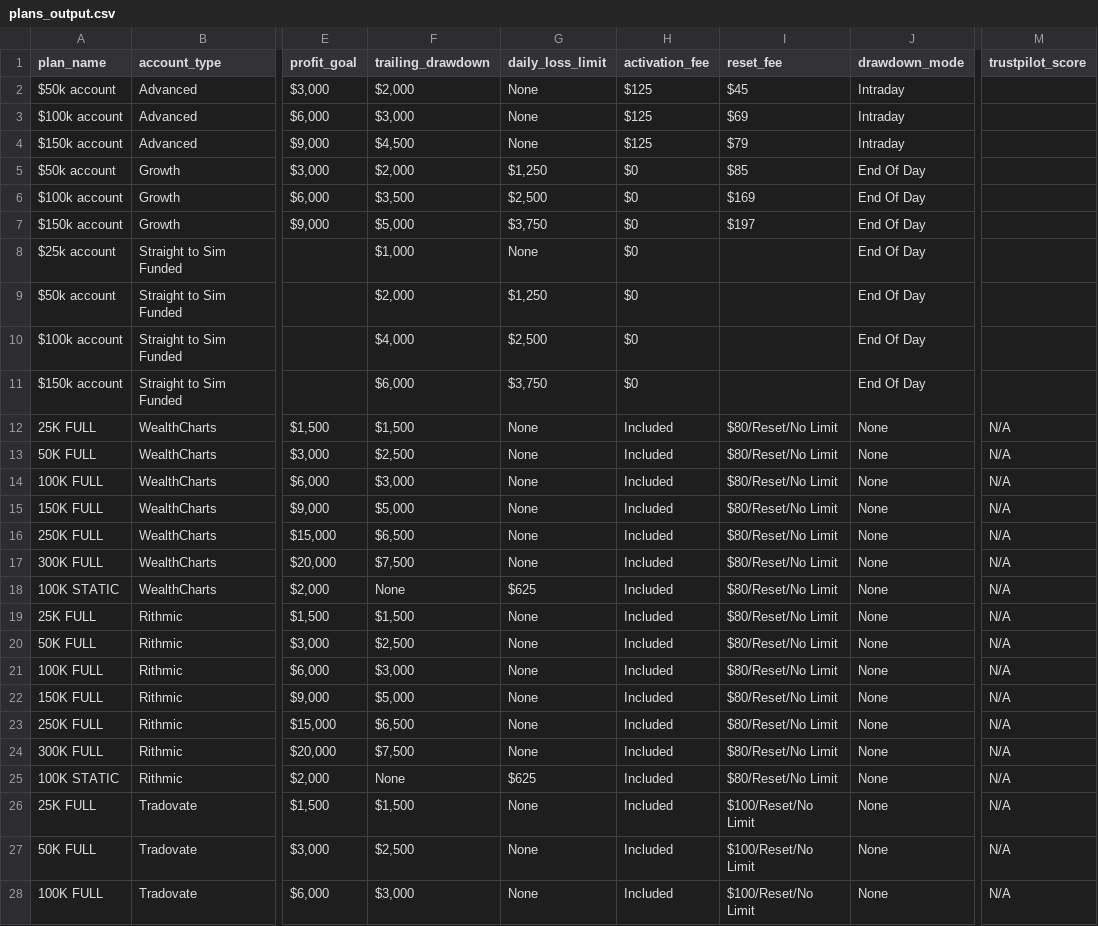
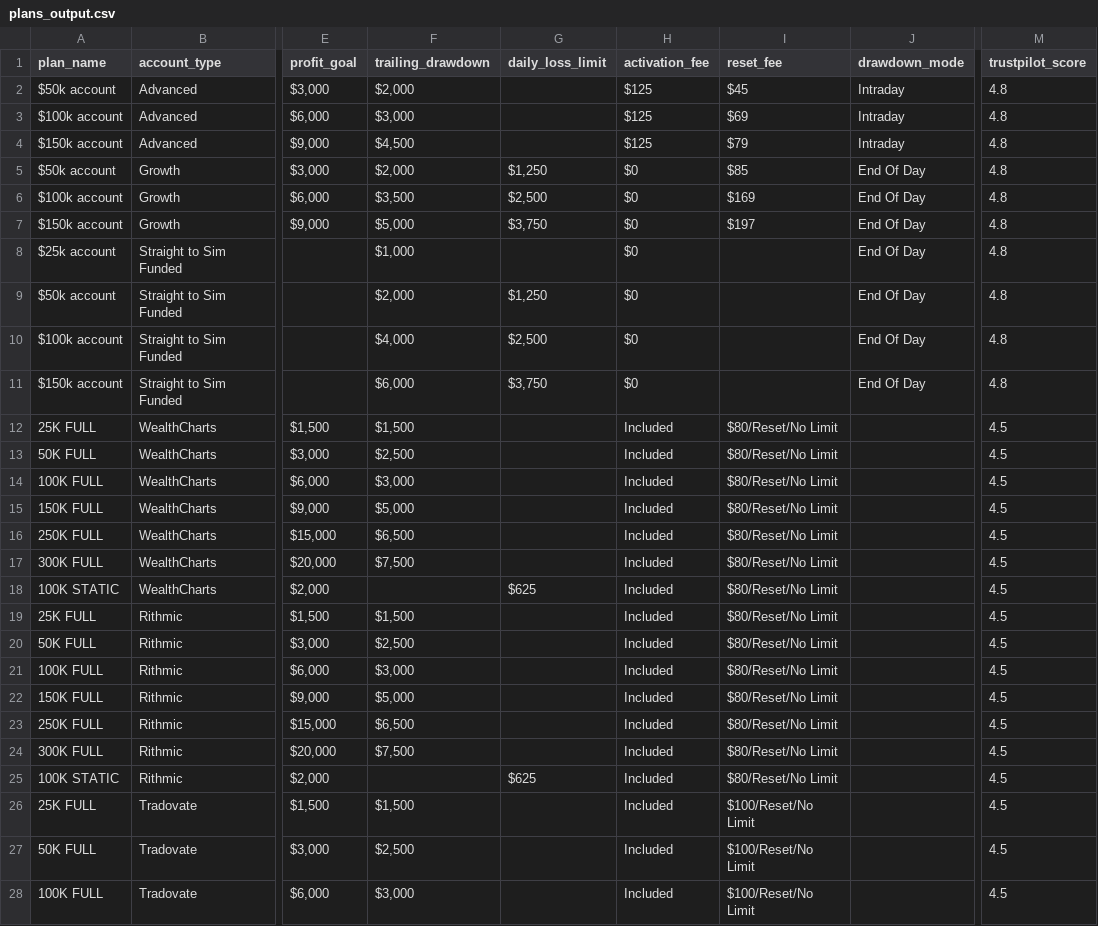
Before and after one commit to JustinLuft/propdatascraper, a CSV file: plans_output.csv, drawn as a sheet; only a part is shown, gaps mark what is left out; the diff covers the shown part only; the diff names each change by its address in the sheet, - before the commit and + after, or states it on an @@ line.

```diff
--- a/plans_output.csv
+++ b/plans_output.csv
-G2:G4 (daily_loss_limit): None
+G2:G4 (daily_loss_limit): (empty)
-M2:M11 (trustpilot_score): (empty)
+M2:M11 (trustpilot_score): 4.8
-G8 (daily_loss_limit): None
+G8 (daily_loss_limit): (empty)
-G12:G17 (daily_loss_limit): None
+G12:G17 (daily_loss_limit): (empty)
-J12:J28 (drawdown_mode): None
+J12:J28 (drawdown_mode): (empty)
-M12:M28 (trustpilot_score): N/A
+M12:M28 (trustpilot_score): 4.5
-F18 (trailing_drawdown): None
+F18 (trailing_drawdown): (empty)
-G19:G24 (daily_loss_limit): None
+G19:G24 (daily_loss_limit): (empty)
-F25 (trailing_drawdown): None
+F25 (trailing_drawdown): (empty)
-G26:G28 (daily_loss_limit): None
+G26:G28 (daily_loss_limit): (empty)
```
Also changed, not shown: 24 edited cells elsewhere in this file.
